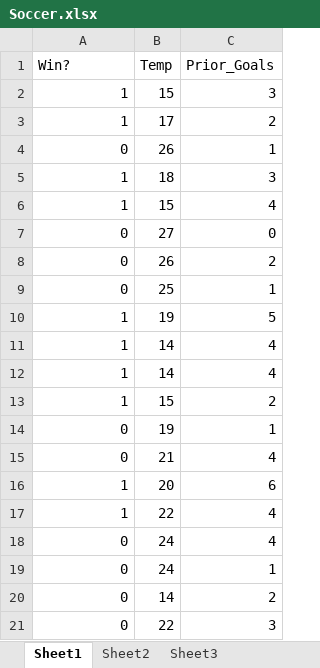
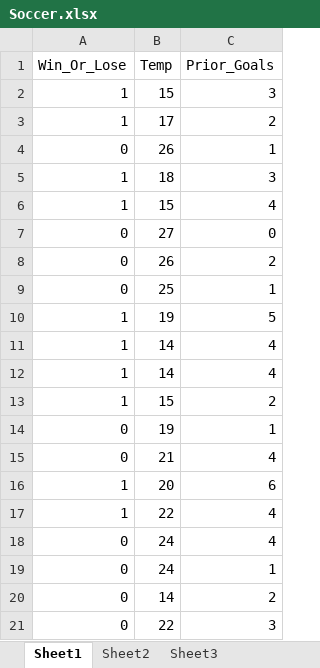
Before and after one commit to stevedas/machinelearning, an Excel workbook: Soccer.xlsx, sheet Sheet1, drawn as a sheet; values as stored, in another font and other column widths than the file's, no borders; the diff names each change by its address in the sheet, - before the commit and + after, or states it on an @@ line.

Commit message:
Add files via upload

```diff
--- a/Soccer.xlsx (sheet Sheet1)
+++ b/Soccer.xlsx (sheet Sheet1)
-A1: Win?
+A1: Win_Or_Lose
```
